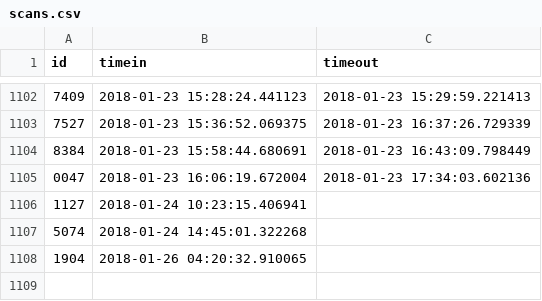
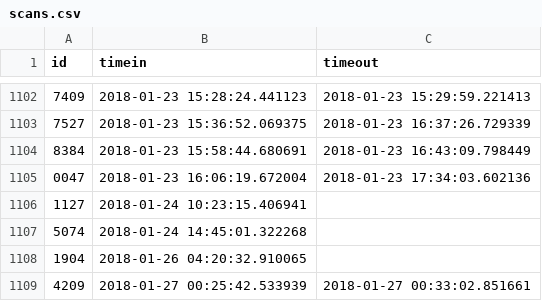
Before and after one commit to Team3128/2017-18-attendance-data, a CSV file: scans.csv, drawn as a sheet; only a part is shown, gaps mark what is left out; the diff names each change by its address in the sheet, - before the commit and + after, or states it on an @@ line.

Commit message:
Added Attendance Data for 2018-01-27

```diff
--- a/scans.csv
+++ b/scans.csv
+row 1109: 4209 | 2018-01-27 00:25:42.533939 | 2018-01-27 00:33:02.851661
```
